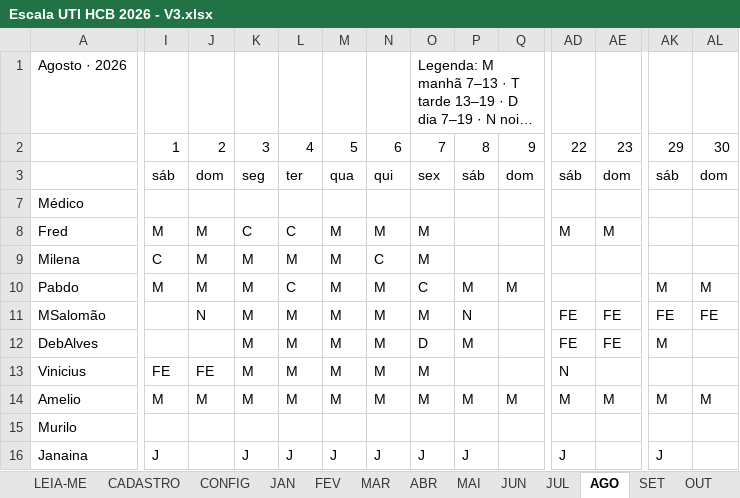
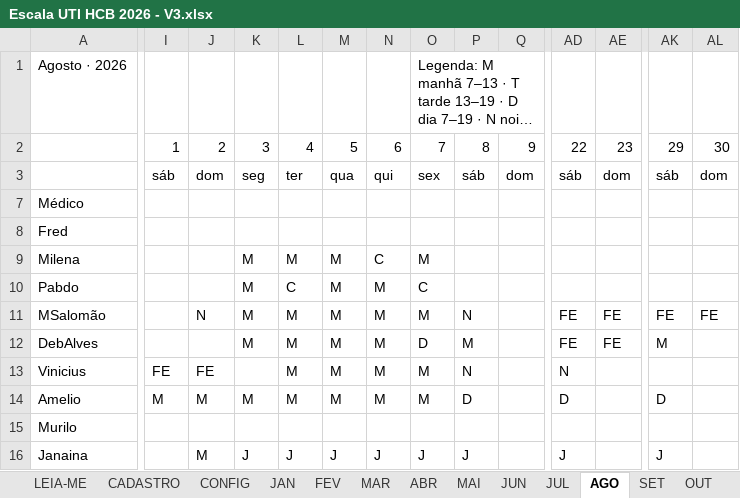
Before and after one commit to marcosgvs/colo-ritmo, an Excel workbook: docs/escala-tools/Escala UTI HCB 2026 - V3.xlsx, sheet AGO, drawn as a sheet; only a part is shown, gaps mark what is left out; long unchanged cells end in …; values as stored, in another font and other column widths than the file's, no cell formats; conditional formats not drawn; the diff covers the shown part only; the diff names each change by its address in the sheet, - before the commit and + after, or states it on an @@ line.

```diff
--- a/docs/escala-tools/Escala UTI HCB 2026 - V3.xlsx (sheet AGO)
+++ b/docs/escala-tools/Escala UTI HCB 2026 - V3.xlsx (sheet AGO)
-I8: M
+I8: (empty)
-J8:J10: M
+J8:J10: (empty)
-K8: C
+K8: (empty)
-L8: C
+L8: (empty)
-M8: M
+M8: (empty)
-N8: M
+N8: (empty)
-O8: M
+O8: (empty)
-AD8: M
+AD8: (empty)
-AE8: M
+AE8: (empty)
-I9: C
+I9: (empty)
-I10: M
+I10: (empty)
-P10: M
+P10: (empty)
-Q10: M
+Q10: (empty)
-AK10: M
+AK10: (empty)
-AL10: M
+AL10: (empty)
-K13: M
+K13: (empty)
-P13: (empty)
+P13: N
-P14: M
+P14: D
-Q14: M
+Q14: (empty)
-AD14: M
+AD14: D
-AE14: M
+AE14: (empty)
-AK14: M
+AK14: D
-AL14: M
+AL14: (empty)
-I16: J
+I16: (empty)
-J16: (empty)
+J16: M
```
Also changed, not shown: 69 edited cells elsewhere in this sheet, sheet VALIDADOR, sheet OUT · DIA A DIA, sheet JUL, sheet ABR, sheet FEV, sheet MAR, 2 more sheets, cell formats, 4 other files.
